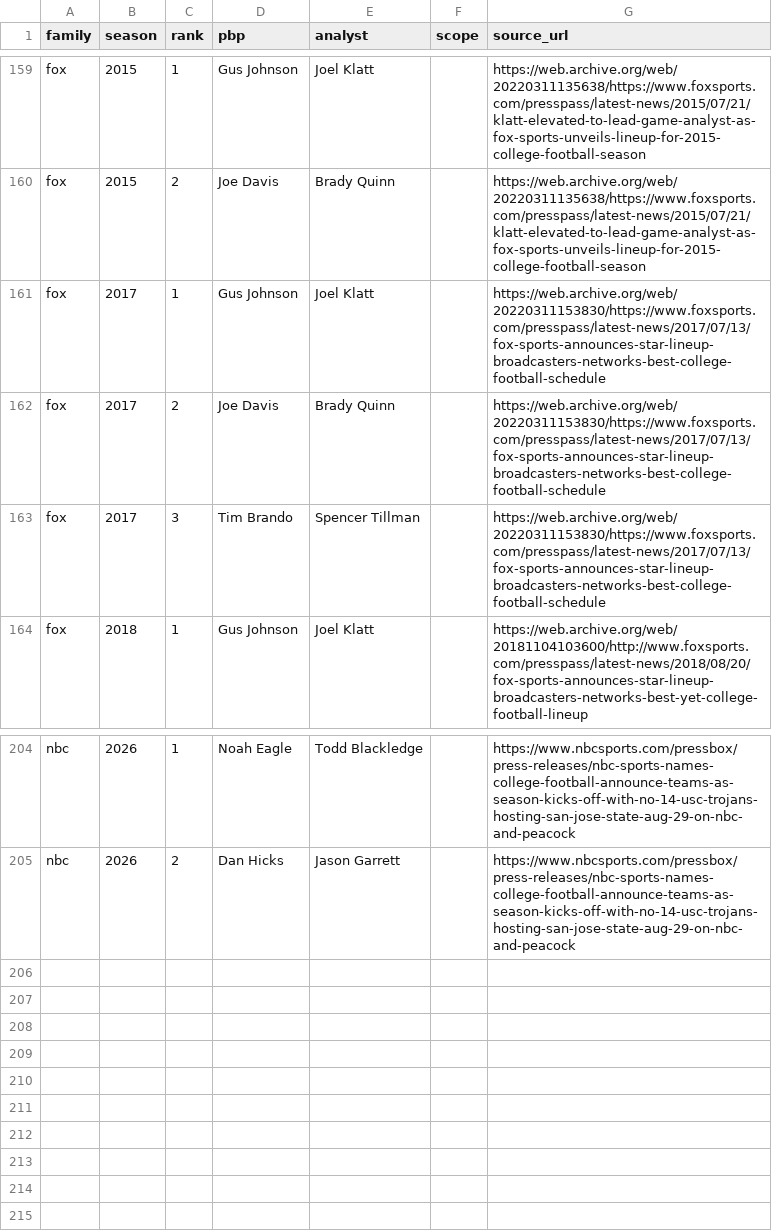
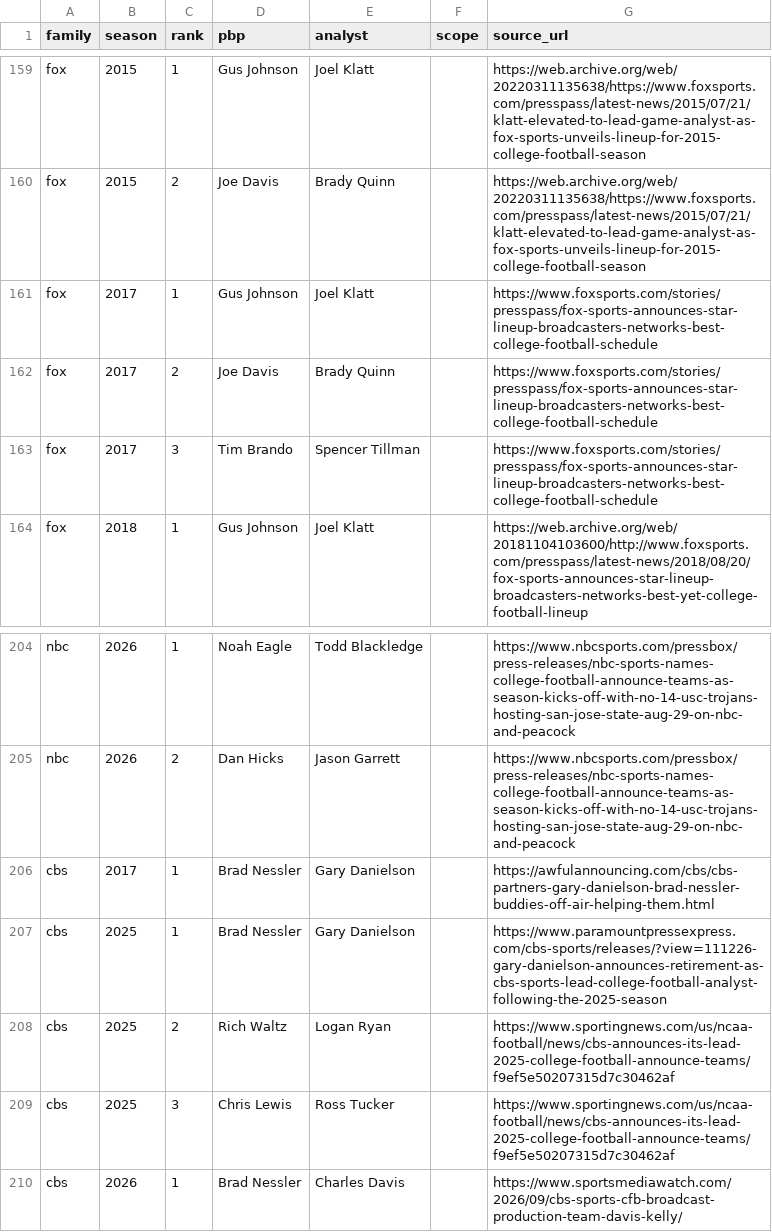
Before and after one commit to benboro/booth-review, a CSV file: data/reference/cfb_booth_ranks.csv, drawn as a sheet; only a part is shown, gaps mark what is left out.

Commit message:
Add cited CBS lead booths for 2017, 2025 and 2026, and cite FOX 2017 to its live release page

```diff
--- a/data/reference/cfb_booth_ranks.csv
+++ b/data/reference/cfb_booth_ranks.csv
@@ -160,5 +160,5 @@ fox,2015,1,Gus Johnson,Joel Klatt,,https://web.archive.org/web/20220311135638/ht
 fox,2015,2,Joe Davis,Brady Quinn,,https://web.archive.org/web/20220311135638/https://www.foxsports.com/presspass/latest-news/2015/07/21/klatt-elevated-to-lead-game-analyst-as-fox-sports-unveils-lineup-for-2015-college-football-season
-fox,2017,1,Gus Johnson,Joel Klatt,,https://web.archive.org/web/20220311153830/https://www.foxsports.com/presspass/latest-news/2017/07/13/fox-sports-announces-star-lineup-broadcasters-networks-best-college-football-schedule
-fox,2017,2,Joe Davis,Brady Quinn,,https://web.archive.org/web/20220311153830/https://www.foxsports.com/presspass/latest-news/2017/07/13/fox-sports-announces-star-lineup-broadcasters-networks-best-college-football-schedule
-fox,2017,3,Tim Brando,Spencer Tillman,,https://web.archive.org/web/20220311153830/https://www.foxsports.com/presspass/latest-news/2017/07/13/fox-sports-announces-star-lineup-broadcasters-networks-best-college-football-schedule
+fox,2017,1,Gus Johnson,Joel Klatt,,https://www.foxsports.com/stories/presspass/fox-sports-announces-star-lineup-broadcasters-networks-best-college-football-schedule
+fox,2017,2,Joe Davis,Brady Quinn,,https://www.foxsports.com/stories/presspass/fox-sports-announces-star-lineup-broadcasters-networks-best-college-football-schedule
+fox,2017,3,Tim Brando,Spencer Tillman,,https://www.foxsports.com/stories/presspass/fox-sports-announces-star-lineup-broadcasters-networks-best-college-football-schedule
 fox,2018,1,Gus Johnson,Joel Klatt,,https://web.archive.org/web/20181104103600/http://www.foxsports.com/presspass/latest-news/2018/08/20/fox-sports-announces-star-lineup-broadcasters-networks-best-yet-college-football-lineup
@@ -205 +205,6 @@ nbc,2026,1,Noah Eagle,Todd Blackledge,,https://www.nbcsports.com/pressbox/press-
 nbc,2026,2,Dan Hicks,Jason Garrett,,https://www.nbcsports.com/pressbox/press-releases/nbc-sports-names-college-football-announce-teams-as-season-kicks-off-with-no-14-usc-trojans-hosting-san-jose-state-aug-29-on-nbc-and-peacock
+cbs,2017,1,Brad Nessler,Gary Danielson,,https://awfulannouncing.com/cbs/cbs-partners-gary-danielson-brad-nessler-buddies-off-air-helping-them.html
+cbs,2025,1,Brad Nessler,Gary Danielson,,https://www.paramountpressexpress.com/cbs-sports/releases/?view=111226-gary-danielson-announces-retirement-as-cbs-sports-lead-college-football-analyst-following-the-2025-season
+cbs,2025,2,Rich Waltz,Logan Ryan,,https://www.sportingnews.com/us/ncaa-football/news/cbs-announces-its-lead-2025-college-football-announce-teams/f9ef5e50207315d7c30462af
+cbs,2025,3,Chris Lewis,Ross Tucker,,https://www.sportingnews.com/us/ncaa-football/news/cbs-announces-its-lead-2025-college-football-announce-teams/f9ef5e50207315d7c30462af
+cbs,2026,1,Brad Nessler,Charles Davis,,https://www.sportsmediawatch.com/2026/09/cbs-sports-cfb-broadcast-production-team-davis-kelly/
```
